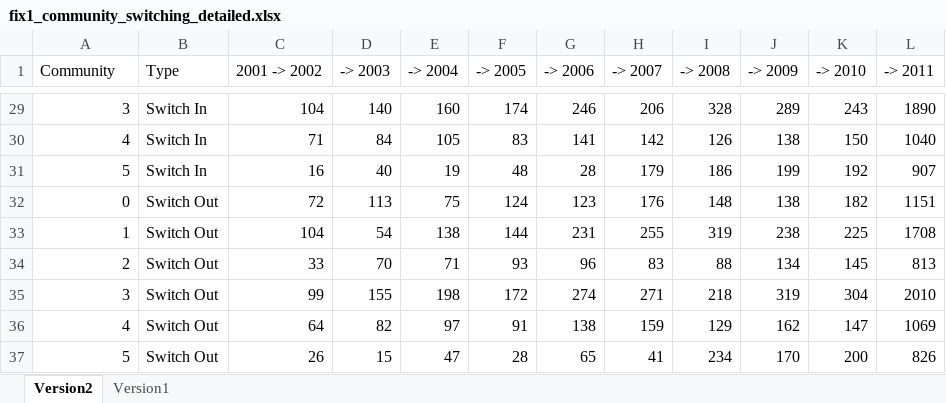
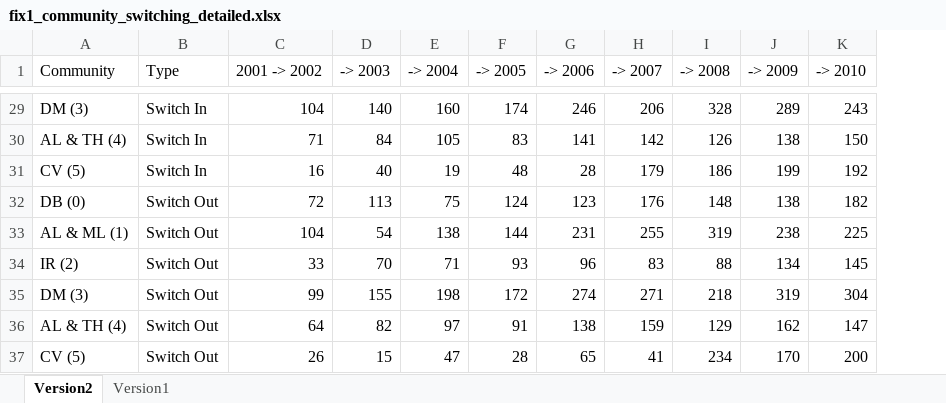
Before and after one commit to den1den/web-analytics, an Excel workbook: ass_3/3/fix1_community_switching_detailed.xlsx, sheet Version2, drawn as a sheet; only a part is shown, gaps mark what is left out; values as stored, in another font and other column widths than the file's, no borders; conditional formats and table styles not drawn; the diff covers the shown part only; the diff names each change by its address in the sheet, - before the commit and + after, or states it on an @@ line.

```diff
--- a/ass_3/3/fix1_community_switching_detailed.xlsx (sheet Version2)
+++ b/ass_3/3/fix1_community_switching_detailed.xlsx (sheet Version2)
-column L (-> 2011), rows 29-37: 1890 | 1040 | 907 | 1151 | 1708 | 813 | 2010 | 1069 | 826
-A29 (Community): 3
+A29 (Community): DM (3)
-A30 (Community): 4
+A30 (Community): AL & TH (4)
-A31 (Community): 5
+A31 (Community): CV (5)
-A32 (Community): 0
+A32 (Community): DB (0)
-A33 (Community): 1
+A33 (Community): AL & ML (1)
-A34 (Community): 2
+A34 (Community): IR (2)
-A35 (Community): 3
+A35 (Community): DM (3)
-A36 (Community): 4
+A36 (Community): AL & TH (4)
-A37 (Community): 5
+A37 (Community): CV (5)
```
Also changed, not shown: 27 edited cells elsewhere in this sheet, 10 other files.
